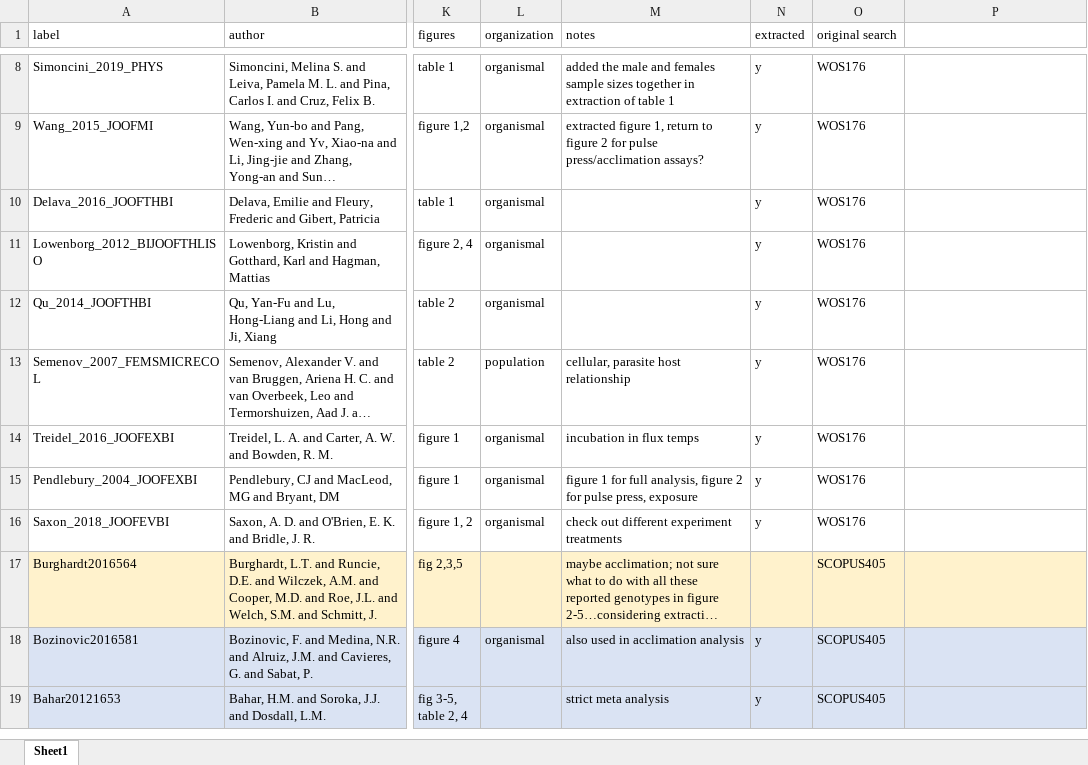
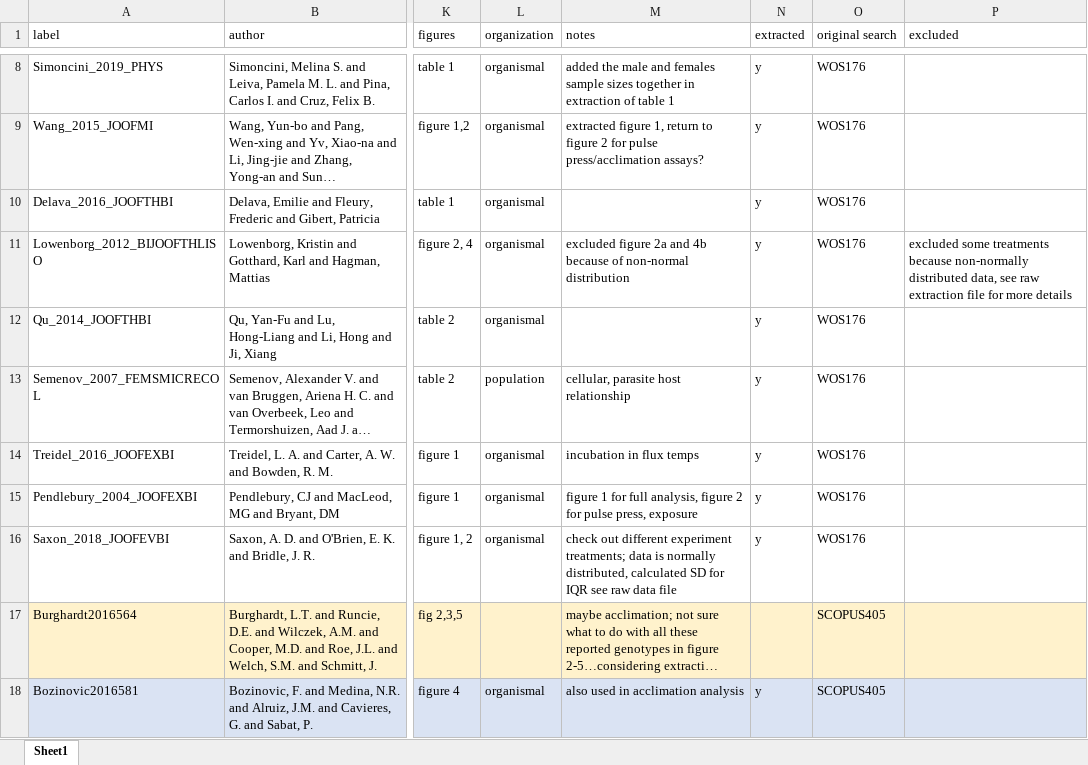
Before and after one commit to mslein/thesis, an Excel workbook: data extraction /lit search metadata /fullvariability /fullvariability_7jun21.xlsx, sheet Sheet1, drawn as a sheet; only a part is shown, gaps mark what is left out; the shorter side is filled out with more unchanged rows; long unchanged cells end in …; values as stored, in another font and other column widths than the file's, no borders; the diff covers the shown part only; the diff names each change by its address in the sheet, - before the commit and + after, or states it on an @@ line.

```diff
--- a/data extraction /lit search metadata /fullvariability /fullvariability_7jun21.xlsx (sheet Sheet1)
+++ b/data extraction /lit search metadata /fullvariability /fullvariability_7jun21.xlsx (sheet Sheet1)
-P1: (empty)
+P1: excluded
-M11 (notes): (empty)
+M11 (notes): excluded figure 2a and 4b because of non-normal distribution
-P11 (excluded): (empty)
+P11 (excluded): excluded some treatments because non-normally distributed data, see raw extraction file for more details
-M16 (notes): …different experiment treatments
+M16 (notes): …different experiment treatments; data is normally distributed, calculated SD for IQR see raw data file
```
Also changed, not shown: 1 added row, 20 edited cells and cell formats elsewhere in this sheet, data extraction /lit search metadata /acclimation /acclimation7jun21.xlsx, shared analysis files /acclimation_full_2june21.xlsx, 1 other file.
